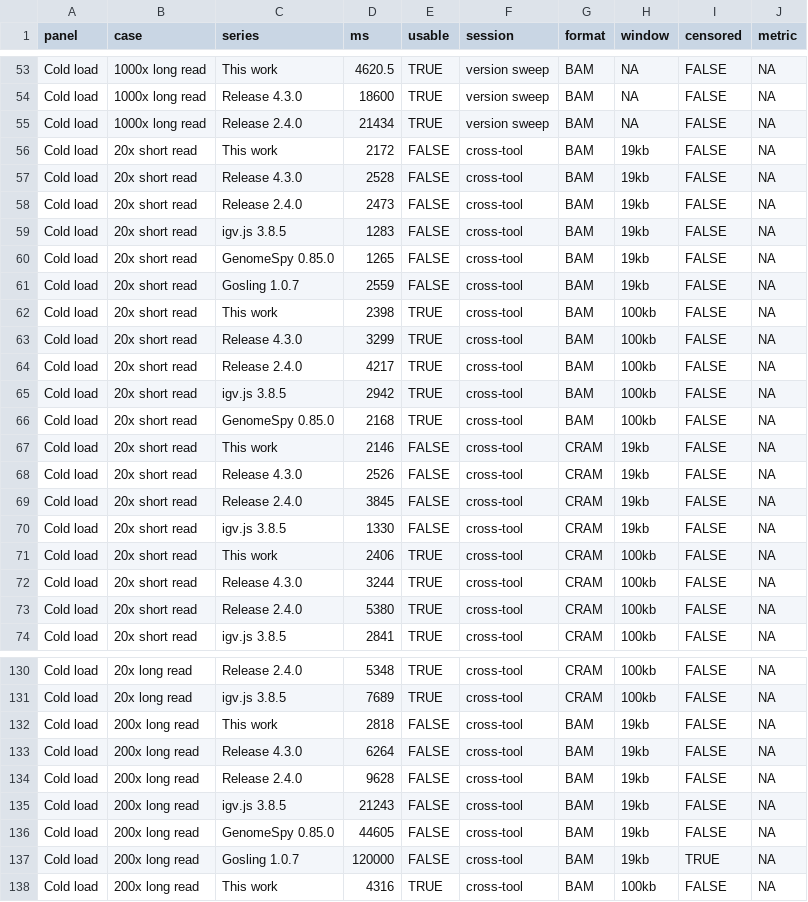
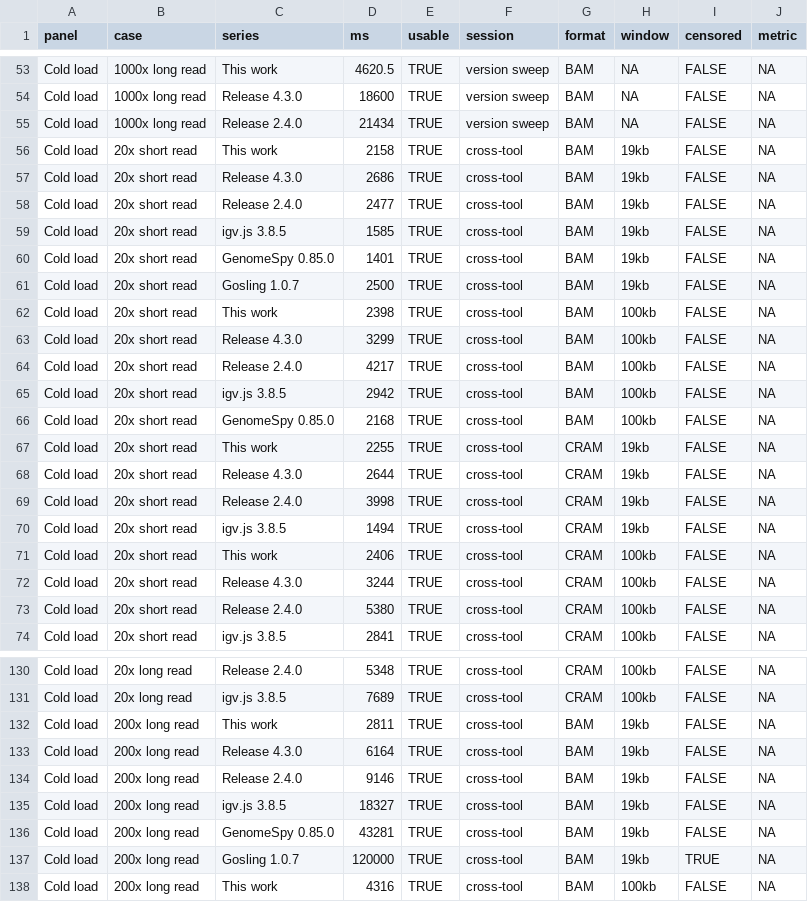
Before and after one commit to cmdcolin/jb2bench, a CSV file: results/paper/perf.csv, drawn as a sheet; only a part is shown, gaps mark what is left out; the diff covers the shown part only.

```diff
--- a/results/paper/perf.csv
+++ b/results/paper/perf.csv
@@ -55,8 +55,8 @@
 "Cold load","1000x long read","Release 2.4.0",21434,TRUE,"version sweep","BAM",NA,FALSE,NA
-"Cold load","20x short read","This work",2172,FALSE,"cross-tool","BAM","19kb",FALSE,NA
-"Cold load","20x short read","Release 4.3.0",2528,FALSE,"cross-tool","BAM","19kb",FALSE,NA
-"Cold load","20x short read","Release 2.4.0",2473,FALSE,"cross-tool","BAM","19kb",FALSE,NA
-"Cold load","20x short read","igv.js 3.8.5",1283,FALSE,"cross-tool","BAM","19kb",FALSE,NA
-"Cold load","20x short read","GenomeSpy 0.85.0",1265,FALSE,"cross-tool","BAM","19kb",FALSE,NA
-"Cold load","20x short read","Gosling 1.0.7",2559,FALSE,"cross-tool","BAM","19kb",FALSE,NA
+"Cold load","20x short read","This work",2158,TRUE,"cross-tool","BAM","19kb",FALSE,NA
+"Cold load","20x short read","Release 4.3.0",2686,TRUE,"cross-tool","BAM","19kb",FALSE,NA
+"Cold load","20x short read","Release 2.4.0",2477,TRUE,"cross-tool","BAM","19kb",FALSE,NA
+"Cold load","20x short read","igv.js 3.8.5",1585,TRUE,"cross-tool","BAM","19kb",FALSE,NA
+"Cold load","20x short read","GenomeSpy 0.85.0",1401,TRUE,"cross-tool","BAM","19kb",FALSE,NA
+"Cold load","20x short read","Gosling 1.0.7",2500,TRUE,"cross-tool","BAM","19kb",FALSE,NA
 "Cold load","20x short read","This work",2398,TRUE,"cross-tool","BAM","100kb",FALSE,NA
@@ -66,6 +66,6 @@
 "Cold load","20x short read","GenomeSpy 0.85.0",2168,TRUE,"cross-tool","BAM","100kb",FALSE,NA
-"Cold load","20x short read","This work",2146,FALSE,"cross-tool","CRAM","19kb",FALSE,NA
-"Cold load","20x short read","Release 4.3.0",2526,FALSE,"cross-tool","CRAM","19kb",FALSE,NA
-"Cold load","20x short read","Release 2.4.0",3845,FALSE,"cross-tool","CRAM","19kb",FALSE,NA
-"Cold load","20x short read","igv.js 3.8.5",1330,FALSE,"cross-tool","CRAM","19kb",FALSE,NA
+"Cold load","20x short read","This work",2255,TRUE,"cross-tool","CRAM","19kb",FALSE,NA
+"Cold load","20x short read","Release 4.3.0",2644,TRUE,"cross-tool","CRAM","19kb",FALSE,NA
+"Cold load","20x short read","Release 2.4.0",3998,TRUE,"cross-tool","CRAM","19kb",FALSE,NA
+"Cold load","20x short read","igv.js 3.8.5",1494,TRUE,"cross-tool","CRAM","19kb",FALSE,NA
 "Cold load","20x short read","This work",2406,TRUE,"cross-tool","CRAM","100kb",FALSE,NA
@@ -131,8 +131,8 @@
 "Cold load","20x long read","igv.js 3.8.5",7689,TRUE,"cross-tool","CRAM","100kb",FALSE,NA
-"Cold load","200x long read","This work",2818,FALSE,"cross-tool","BAM","19kb",FALSE,NA
-"Cold load","200x long read","Release 4.3.0",6264,FALSE,"cross-tool","BAM","19kb",FALSE,NA
-"Cold load","200x long read","Release 2.4.0",9628,FALSE,"cross-tool","BAM","19kb",FALSE,NA
-"Cold load","200x long read","igv.js 3.8.5",21243,FALSE,"cross-tool","BAM","19kb",FALSE,NA
-"Cold load","200x long read","GenomeSpy 0.85.0",44605,FALSE,"cross-tool","BAM","19kb",FALSE,NA
-"Cold load","200x long read","Gosling 1.0.7",120000,FALSE,"cross-tool","BAM","19kb",TRUE,NA
+"Cold load","200x long read","This work",2811,TRUE,"cross-tool","BAM","19kb",FALSE,NA
+"Cold load","200x long read","Release 4.3.0",6164,TRUE,"cross-tool","BAM","19kb",FALSE,NA
+"Cold load","200x long read","Release 2.4.0",9146,TRUE,"cross-tool","BAM","19kb",FALSE,NA
+"Cold load","200x long read","igv.js 3.8.5",18327,TRUE,"cross-tool","BAM","19kb",FALSE,NA
+"Cold load","200x long read","GenomeSpy 0.85.0",43281,TRUE,"cross-tool","BAM","19kb",FALSE,NA
+"Cold load","200x long read","Gosling 1.0.7",120000,TRUE,"cross-tool","BAM","19kb",TRUE,NA
 "Cold load","200x long read","This work",4316,TRUE,"cross-tool","BAM","100kb",FALSE,NA
```
Also changed, not shown: 8 edited cells elsewhere in this file, 39 other files.
